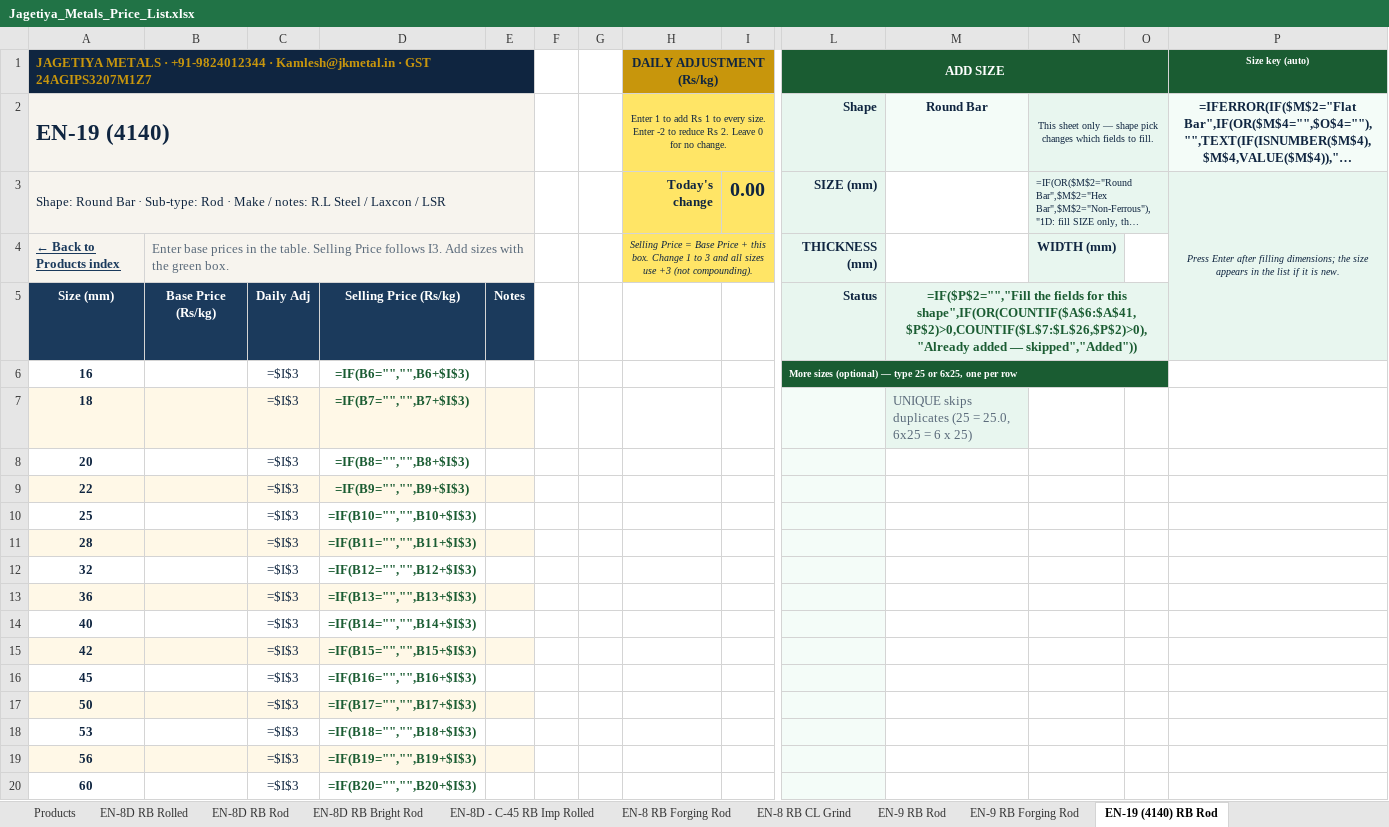
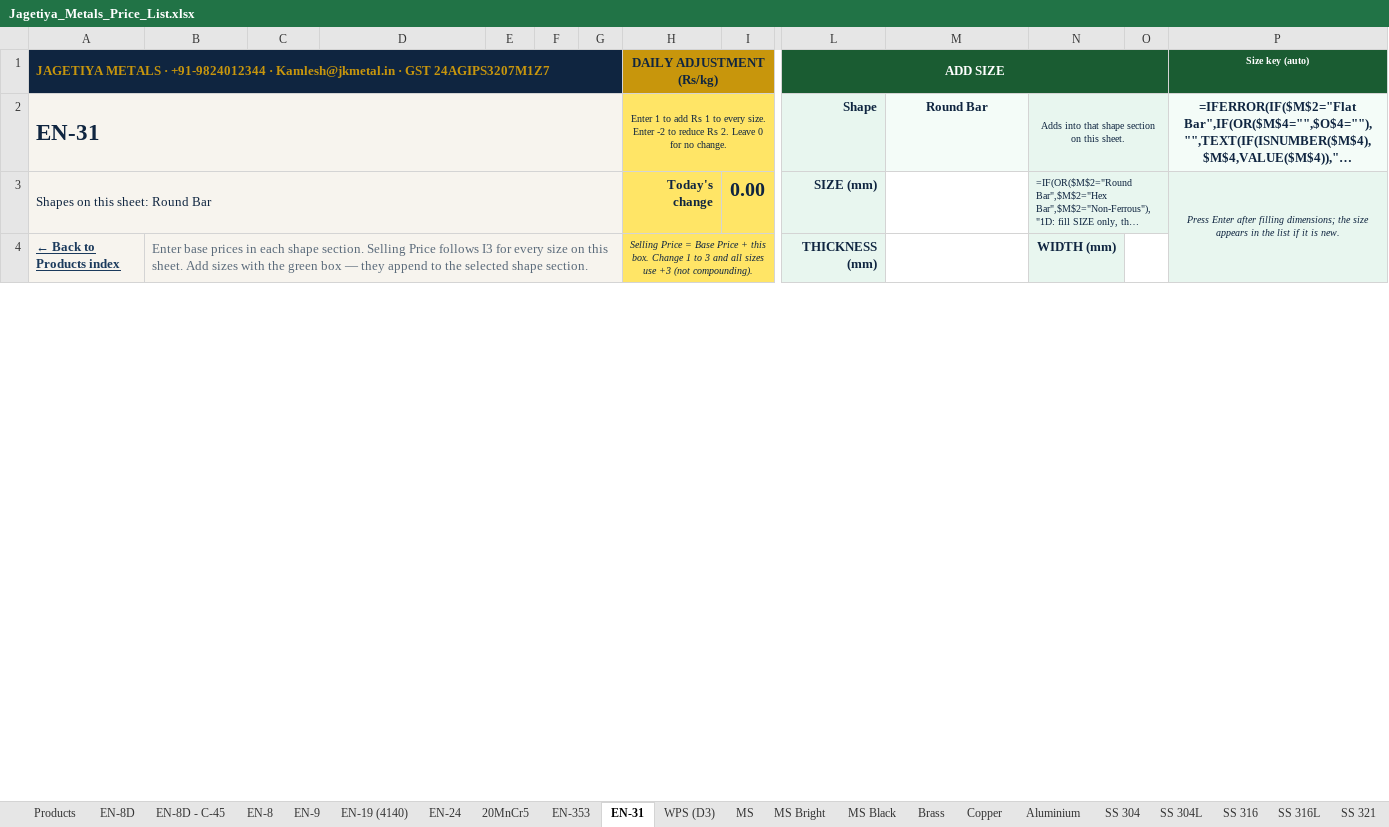
Before and after one commit to yashlp/yashlp, an Excel workbook: public/metals/Jagetiya_Metals_Price_List.xlsx, sheet EN-31, drawn as a sheet; only a part is shown, gaps mark what is left out; long unchanged cells end in …; values as stored, in another font and other column widths than the file's, no borders; formulas without a stored value are shown as written; removed rows and columns are numbered as before the commit, all else as after; rows hold the shown columns only; the diff covers the shown part only; the diff names each change by its address in the sheet, - before the commit and + after, or states it on an @@ line.

```diff
--- a/public/metals/Jagetiya_Metals_Price_List.xlsx (sheet EN-31)
+++ b/public/metals/Jagetiya_Metals_Price_List.xlsx (sheet EN-31)
-sheet tab: EN-8D RB Rolled
+sheet tab: EN-8D
-sheet tab: EN-8D RB Rod
+sheet tab: EN-8D - C-45
-sheet tab: EN-8D RB Bright Rod
+sheet tab: EN-8
-sheet tab: EN-8D - C-45 RB Imp Rolled
+sheet tab: EN-9
-sheet tab: EN-8 RB Forging Rod
+sheet tab: EN-19 (4140)
-sheet tab: EN-8 RB CL Grind
+sheet tab: EN-24
-sheet tab: EN-9 RB Rod
+sheet tab: 20MnCr5
-sheet tab: EN-9 RB Forging Rod
+sheet tab: EN-353
-sheet tab: EN-19 (4140) RB Rod
+sheet tab: EN-31
-A1:E1 merged
+A1:G1 merged
-F1:G1 fill: none
+F1:G1 fill: #0F2540
-A2: EN-19 (4140)
+A2: EN-31
-A2:E2 merged
+A2:G2 merged
-F2:G4 fill: none
+F2:G4 fill: #F7F4EE
-N2: This sheet only — shape pick changes which fields to fill.
+N2: Adds into that shape section on this sheet.
-A3: Shape: Round Bar · Sub-type: Rod · Make / notes: R.L Steel / Laxcon / LSR
+A3: Shapes on this sheet: Round Bar
-A3:E3 merged
+A3:G3 merged
-B4: …prices in the table. Selling Price follows I3. Add sizes with the green box.
+B4: …prices in each shape section. Selling Price follows I3 for every size on this sheet. Add sizes with the green box — they append to the selected shape section.
-B4:E4 merged
+B4:G4 merged
-row 5: Size (mm) | Base Price (Rs/kg) | Daily Adj | Selling Price (Rs/kg) | Notes |  |  |  |  | Status | =IF($P$2="","Fill the fields for this shape",IF(OR(COUNTIF($A$6:$A$41,$P$2)>0,COUNTIF($L$7:$L$26,$P$2)>0),"Already added — skipped","Added"))
-row 6: 16 |  | =$I$3 | =IF(B6="","",B6+$I$3) |  |  |  |  |  | More sizes (optional) — type 25 or 6x25, one per row
-row 7: 18 |  | =$I$3 | =IF(B7="","",B7+$I$3) |  |  |  |  |  |  | UNIQUE skips duplicates (25 = 25.0, 6x25 = 6 x 25)
-row 8: 20 |  | =$I$3 | =IF(B8="","",B8+$I$3)
-row 9: 22 |  | =$I$3 | =IF(B9="","",B9+$I$3)
-row 10: 25 |  | =$I$3 | =IF(B10="","",B10+$I$3)
-row 11: 28 |  | =$I$3 | =IF(B11="","",B11+$I$3)
-row 12: 32 |  | =$I$3 | =IF(B12="","",B12+$I$3)
-row 13: 36 |  | =$I$3 | =IF(B13="","",B13+$I$3)
-row 14: 40 |  | =$I$3 | =IF(B14="","",B14+$I$3)
-row 15: 42 |  | =$I$3 | =IF(B15="","",B15+$I$3)
-row 16: 45 |  | =$I$3 | =IF(B16="","",B16+$I$3)
-row 17: 50 |  | =$I$3 | =IF(B17="","",B17+$I$3)
-row 18: 53 |  | =$I$3 | =IF(B18="","",B18+$I$3)
-row 19: 56 |  | =$I$3 | =IF(B19="","",B19+$I$3)
-row 20: 60 |  | =$I$3 | =IF(B20="","",B20+$I$3)
```
Also changed, not shown: 89 added rows and 41 removed rows elsewhere in this sheet, sheet WPS (D3), sheet MS Bright, sheet EN-8, sheet MS, sheet SS 17-4-PH, sheet 20MnCr5, 21 more sheets, other sheet tabs, 3 other files.
